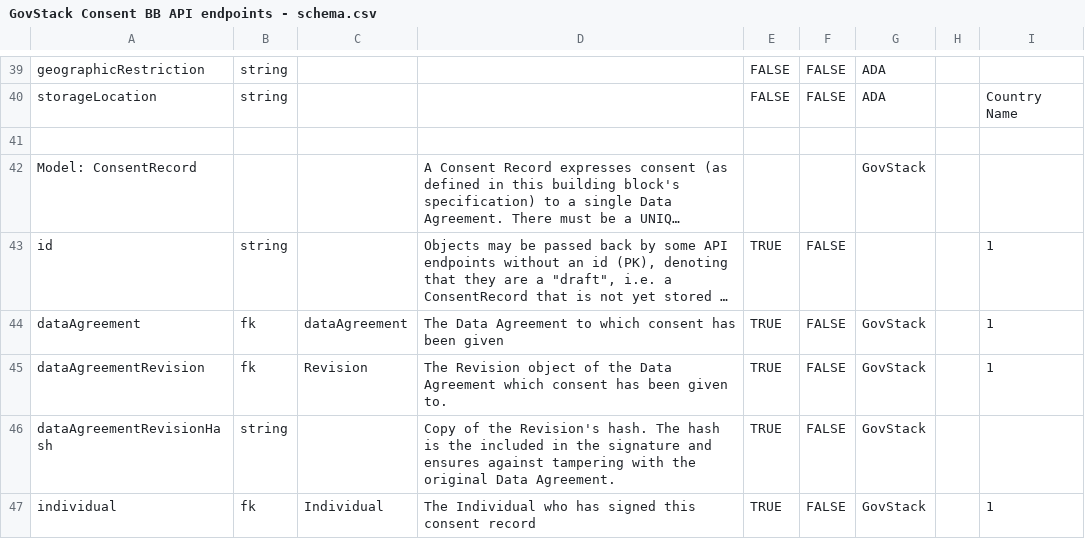
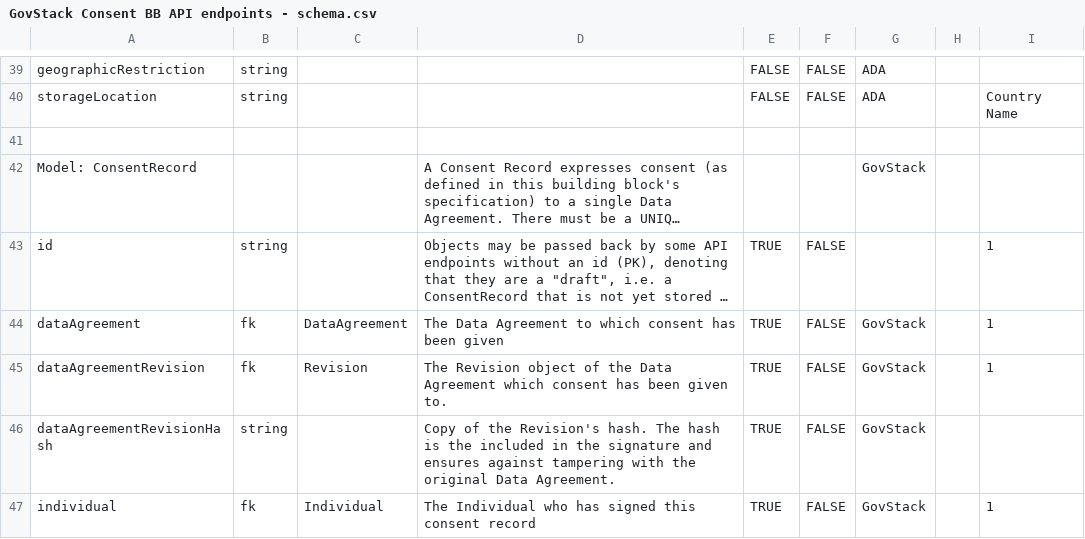
Before and after one commit to GovStackWorkingGroup/bb-consent, a CSV file: api/GovStack Consent BB API endpoints - schema.csv, drawn as a sheet; only a part is shown, gaps mark what is left out; long unchanged cells end in …; the diff names each change by its address in the sheet, - before the commit and + after, or states it on an @@ line.

```diff
--- a/api/GovStack Consent BB API endpoints - schema.csv
+++ b/api/GovStack Consent BB API endpoints - schema.csv
-C44: dataAgreement
+C44: DataAgreement
```
Also changed, not shown: api/GovStack Consent BB API endpoints - endpoints.csv, 3 other files.
